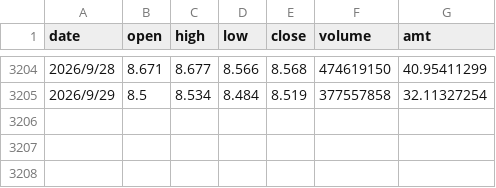
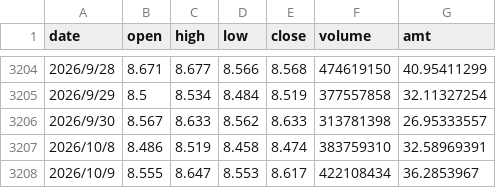
Before and after one commit to DominicHong/holmfolio, a CSV file: data/518880.SH.csv, drawn as a sheet; only a part is shown, gaps mark what is left out; the diff names each change by its address in the sheet, - before the commit and + after, or states it on an @@ line.

```diff
--- a/data/518880.SH.csv
+++ b/data/518880.SH.csv
+row 3206: 2026/9/30 | 8.567 | 8.633 | 8.562 | 8.633 | 313781398 | 26.95333557
+row 3207: 2026/10/8 | 8.486 | 8.519 | 8.458 | 8.474 | 383759310 | 32.58969391
+row 3208: 2026/10/9 | 8.555 | 8.647 | 8.553 | 8.617 | 422108434 | 36.2853967
```
Also changed, not shown: data/AU9999_Daily.csv, 24 other files.
